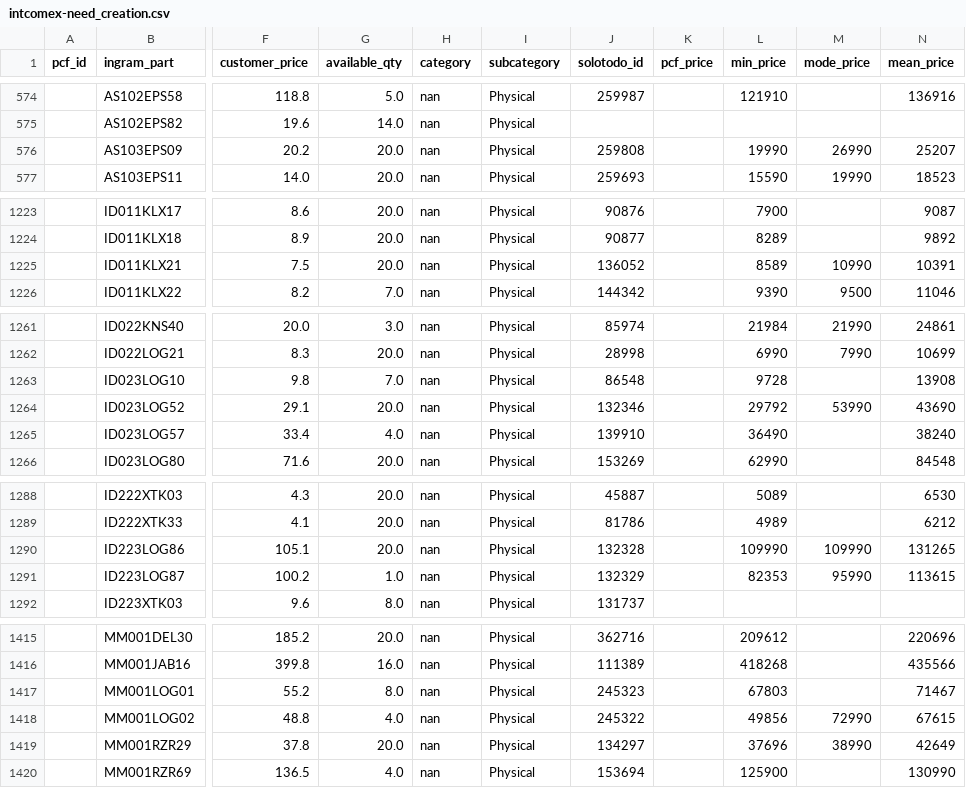
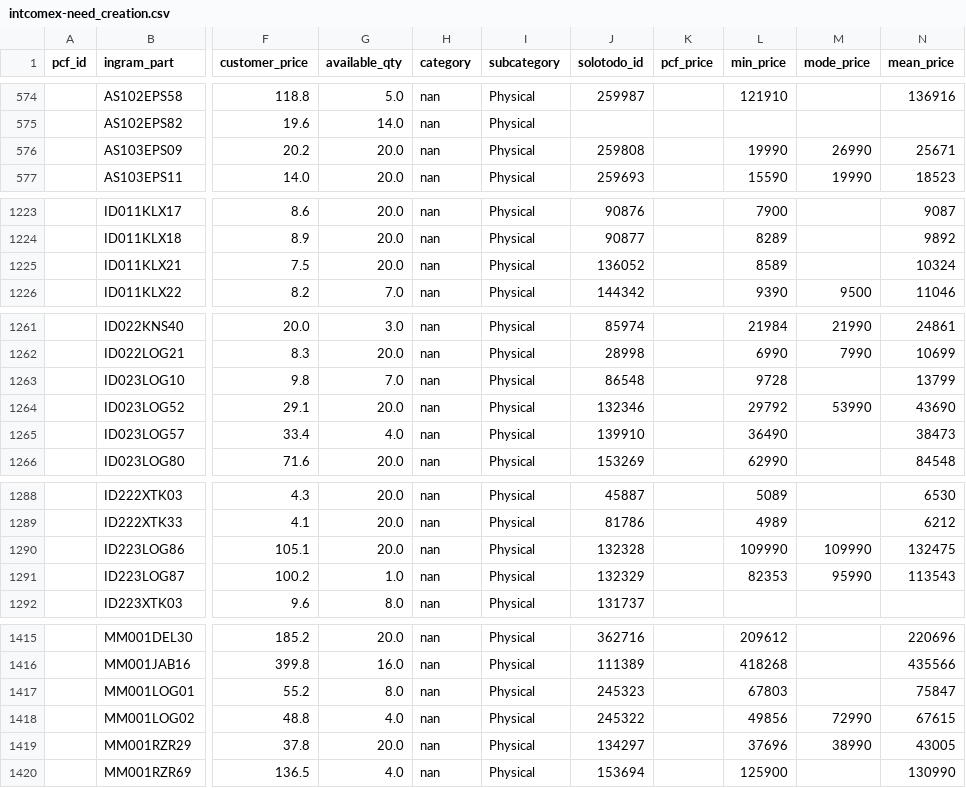
Before and after one commit to aincatoni/pcfactory-monitor-mayoristas, a CSV file: intcomex-need_creation.csv, drawn as a sheet; only a part is shown, gaps mark what is left out; the diff covers the shown part only; the diff names each change by its address in the sheet, - before the commit and + after, or states it on an @@ line.

```diff
--- a/intcomex-need_creation.csv
+++ b/intcomex-need_creation.csv
-N576 (mean_price): 25207
+N576 (mean_price): 25671
-M1225 (mode_price): 10990
+M1225 (mode_price): (empty)
-N1225 (mean_price): 10391
+N1225 (mean_price): 10324
-N1263 (mean_price): 13908
+N1263 (mean_price): 13799
-N1265 (mean_price): 38240
+N1265 (mean_price): 38473
-N1290 (mean_price): 131265
+N1290 (mean_price): 132475
-N1291 (mean_price): 113615
+N1291 (mean_price): 113543
-N1417 (mean_price): 71467
+N1417 (mean_price): 75847
-N1419 (mean_price): 42649
+N1419 (mean_price): 43005
```
Also changed, not shown: 24 edited cells elsewhere in this file, intcomex-already_mayorista.csv, intcomex-has_pcf_stock.csv, 11 other files.
